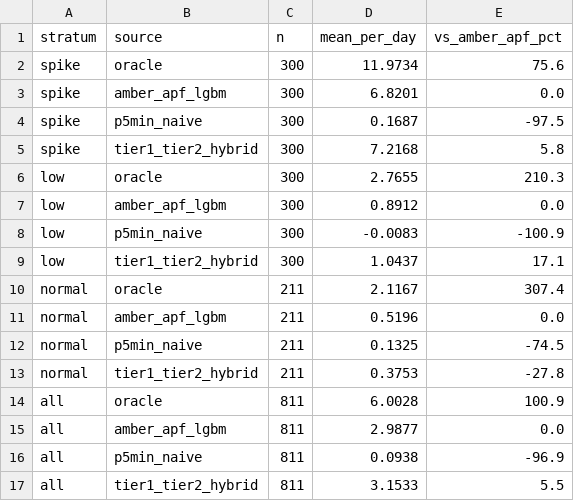
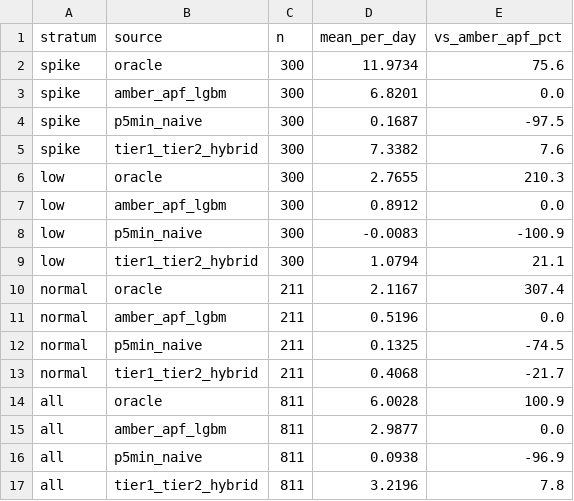
Before and after one commit to rmounce/ai-energy-forecast-slop, a CSV file: eval/results/holistic_eval_results.csv, drawn as a sheet.

```diff
--- a/eval/results/holistic_eval_results.csv
+++ b/eval/results/holistic_eval_results.csv
@@ -4,3 +4,3 @@ spike,amber_apf_lgbm,300,6.8201,0.0
 spike,p5min_naive,300,0.1687,-97.5
-spike,tier1_tier2_hybrid,300,7.2168,5.8
+spike,tier1_tier2_hybrid,300,7.3382,7.6
 low,oracle,300,2.7655,210.3
@@ -8,3 +8,3 @@ low,amber_apf_lgbm,300,0.8912,0.0
 low,p5min_naive,300,-0.0083,-100.9
-low,tier1_tier2_hybrid,300,1.0437,17.1
+low,tier1_tier2_hybrid,300,1.0794,21.1
 normal,oracle,211,2.1167,307.4
@@ -12,3 +12,3 @@ normal,amber_apf_lgbm,211,0.5196,0.0
 normal,p5min_naive,211,0.1325,-74.5
-normal,tier1_tier2_hybrid,211,0.3753,-27.8
+normal,tier1_tier2_hybrid,211,0.4068,-21.7
 all,oracle,811,6.0028,100.9
@@ -16,2 +16,2 @@ all,amber_apf_lgbm,811,2.9877,0.0
 all,p5min_naive,811,0.0938,-96.9
-all,tier1_tier2_hybrid,811,3.1533,5.5
+all,tier1_tier2_hybrid,811,3.2196,7.8
```
Also changed, not shown: 5 other files.
